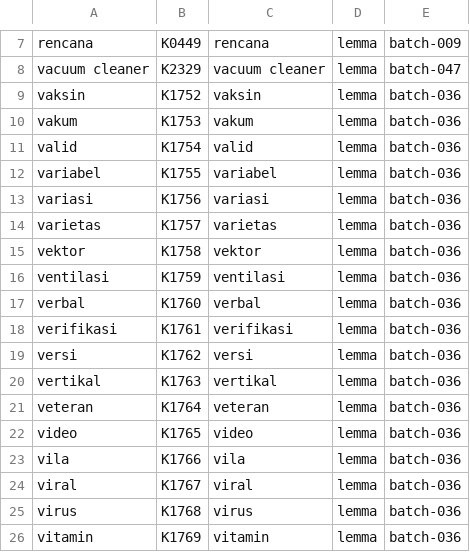
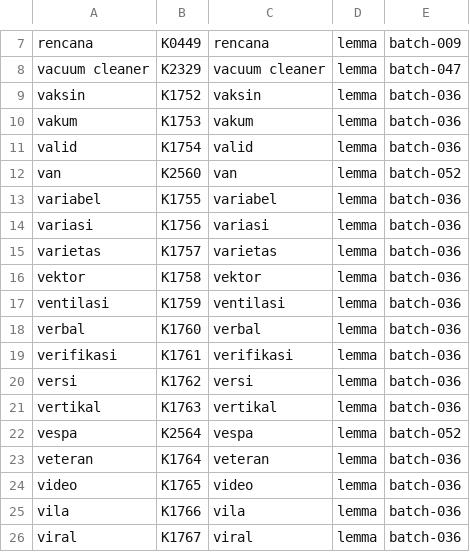
Before and after one commit to semoliginon-ops/Lexara-Chatbot, a TSV file: data/kamus/index/v-z.tsv, drawn as a sheet; only a part is shown, gaps mark what is left out; the shorter side is filled out with more unchanged rows.

Commit message:
Update v-z token index for batch 052

```diff
--- a/data/kamus/index/v-z.tsv
+++ b/data/kamus/index/v-z.tsv
@@ -11,2 +11,3 @@ vakum	K1753	vakum	lemma	batch-036
 valid	K1754	valid	lemma	batch-036
+van	K2560	van	lemma	batch-052
 variabel	K1755	variabel	lemma	batch-036
@@ -20,2 +21,3 @@ versi	K1762	versi	lemma	batch-036
 vertikal	K1763	vertikal	lemma	batch-036
+vespa	K2564	vespa	lemma	batch-052
 veteran	K1764	veteran	lemma	batch-036
```
